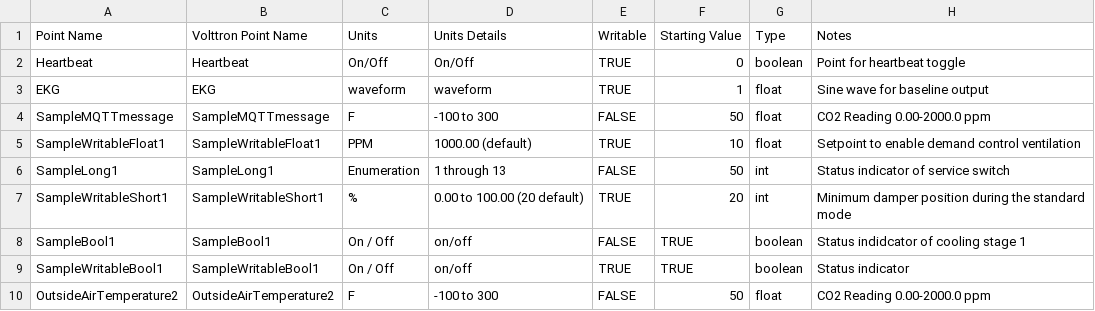
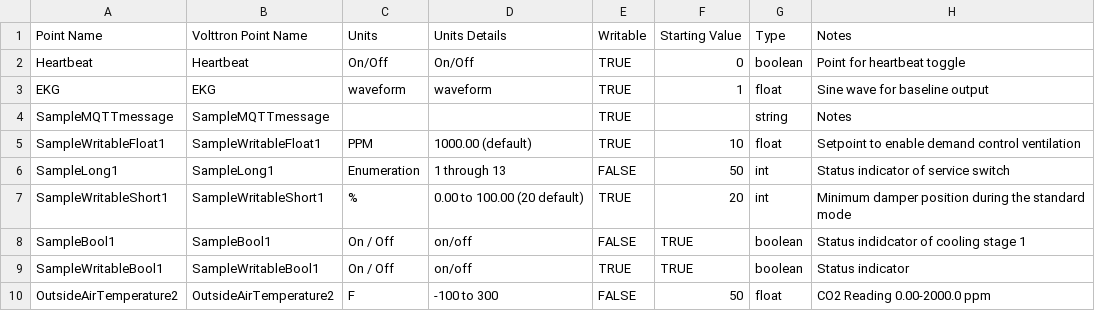
Before and after one commit to riley206/Rileys_volttron, a CSV file: services/core/PlatformDriverAgent/platform_driver/interfaces/MQTT/MQTTcomma.csv, drawn as a sheet; only a part is shown.

```diff
--- a/services/core/PlatformDriverAgent/platform_driver/interfaces/MQTT/MQTTcomma.csv
+++ b/services/core/PlatformDriverAgent/platform_driver/interfaces/MQTT/MQTTcomma.csv
@@ -3,3 +3,3 @@ Heartbeat,Heartbeat,On/Off,On/Off,TRUE,0,boolean,Point for heartbeat toggle
 EKG,EKG,waveform,waveform,TRUE,1,float,Sine wave for baseline output
-SampleMQTTmessage,SampleMQTTmessage,F,-100 to 300,FALSE,50,float,CO2 Reading 0.00-2000.0 ppm
+SampleMQTTmessage,SampleMQTTmessage,,,TRUE,"",string,Notes
 SampleWritableFloat1,SampleWritableFloat1,PPM,1000.00 (default),TRUE,10,float,Setpoint to enable demand control ventilation
```
Also changed, not shown: 5 other files.
